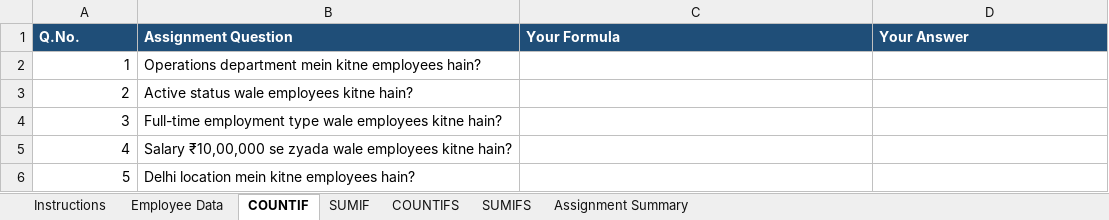
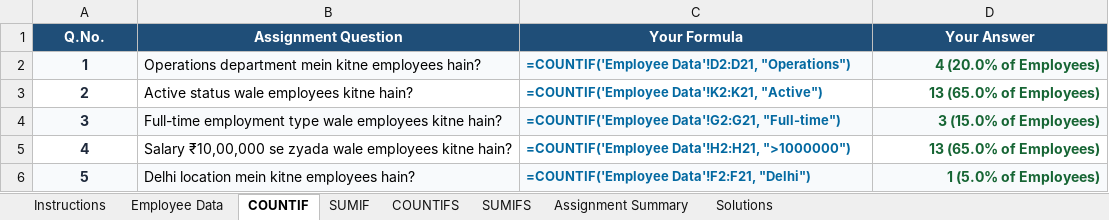
Before and after one commit to sharmagaurav2001k-jpg/Excel_Assignment, an Excel workbook: Conditional Functions/5. Assignment 4.xlsx, sheet COUNTIF, drawn as a sheet; values as stored, in another font and other column widths than the file's, no borders; formulas without a stored value are shown as written; the diff names each change by its address in the sheet, - before the commit and + after, or states it on an @@ line.

Commit message:
Solve all 20 questions in Conditional Functions/5. Assignment 4.xlsx across COUNTIF, SUMIF, COUNTIFS, SUMIFS with dedicated Solutions sheet

```diff
--- a/Conditional Functions/5. Assignment 4.xlsx (sheet COUNTIF)
+++ b/Conditional Functions/5. Assignment 4.xlsx (sheet COUNTIF)
+sheet tab: Solutions
-A1:D1 alignment: left
+A1:D1 alignment: center
@@ A2:A6 bold: off → on, text colour: black → #1E293B, alignment: right → center @@
-A2:D2 fill: none
+A2:D2 fill: #F8FAFC
-C2 (Your Formula): (empty)
+C2 (Your Formula): =COUNTIF('Employee Data'!D2:D21, "Operations")
-D2 (Your Answer): (empty)
+D2 (Your Answer): 4 (20.0% of Employees)
-C3 (Your Formula): (empty)
+C3 (Your Formula): =COUNTIF('Employee Data'!K2:K21, "Active")
-D3 (Your Answer): (empty)
+D3 (Your Answer): 13 (65.0% of Employees)
-A4:D4 fill: none
+A4:D4 fill: #F8FAFC
-C4 (Your Formula): (empty)
+C4 (Your Formula): =COUNTIF('Employee Data'!G2:G21, "Full-time")
-D4 (Your Answer): (empty)
+D4 (Your Answer): 3 (15.0% of Employees)
-C5 (Your Formula): (empty)
+C5 (Your Formula): =COUNTIF('Employee Data'!H2:H21, ">1000000")
-D5 (Your Answer): (empty)
+D5 (Your Answer): 13 (65.0% of Employees)
-A6:D6 fill: none
+A6:D6 fill: #F8FAFC
-C6 (Your Formula): (empty)
+C6 (Your Formula): =COUNTIF('Employee Data'!F2:F21, "Delhi")
-D6 (Your Answer): (empty)
+D6 (Your Answer): 1 (5.0% of Employees)
```
Also changed, not shown: sheet Assignment Summary, sheet SUMIF, sheet COUNTIFS, sheet SUMIFS, sheet Employee Data.
